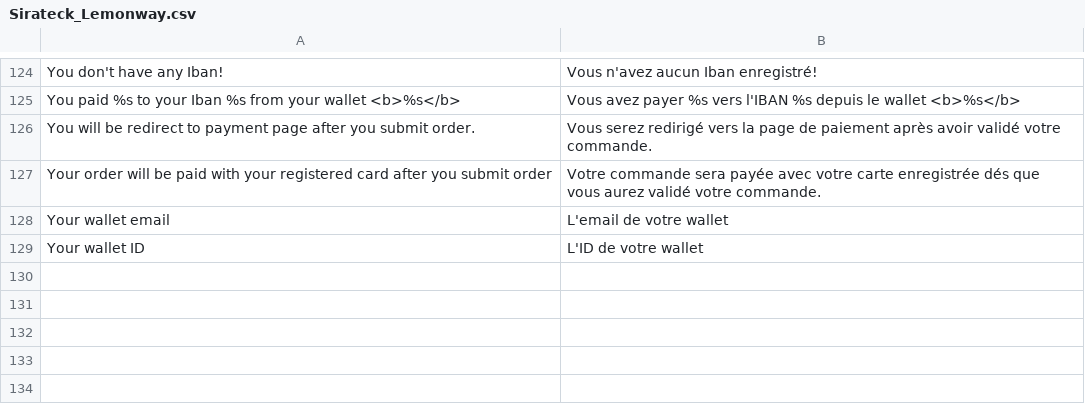
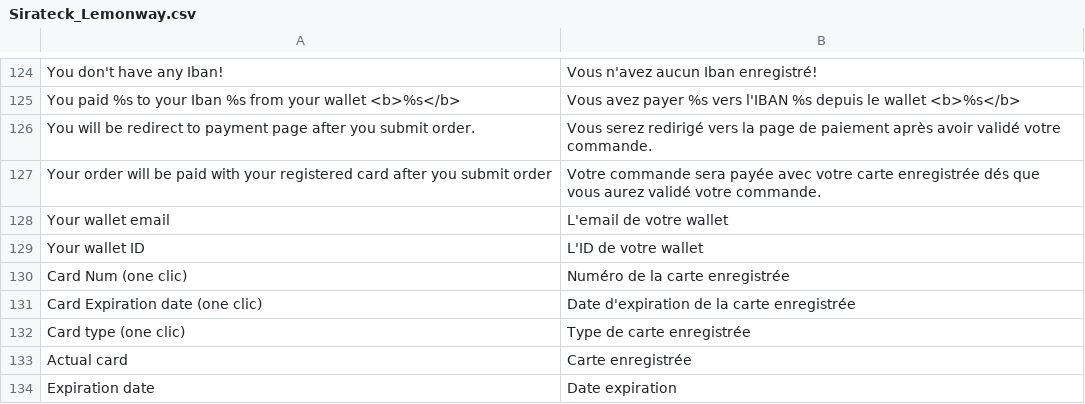
Before and after one commit to lemonwaysas/magento-lemonway-plugin, a CSV file: app/locale/fr_FR/Sirateck_Lemonway.csv, drawn as a sheet; only a part is shown, gaps mark what is left out.

Commit message:
Update customer card informations
Card infos are recorded in customer attribute
Card infos are displayed in front form
This close #8.

```diff
--- a/app/locale/fr_FR/Sirateck_Lemonway.csv
+++ b/app/locale/fr_FR/Sirateck_Lemonway.csv
@@ -129 +129,6 @@
 "Your wallet ID","L'ID de votre wallet"
+"Card Num (one clic)","Numéro de la carte enregistrée"
+"Card Expiration date (one clic)","Date d'expiration de la carte enregistrée"
+"Card type (one clic)","Type de carte enregistrée"
+"Actual card","Carte enregistrée"
+"Expiration date","Date expiration"
```
Also changed, not shown: app/locale/en_US/Sirateck_Lemonway.csv, 7 other files.
